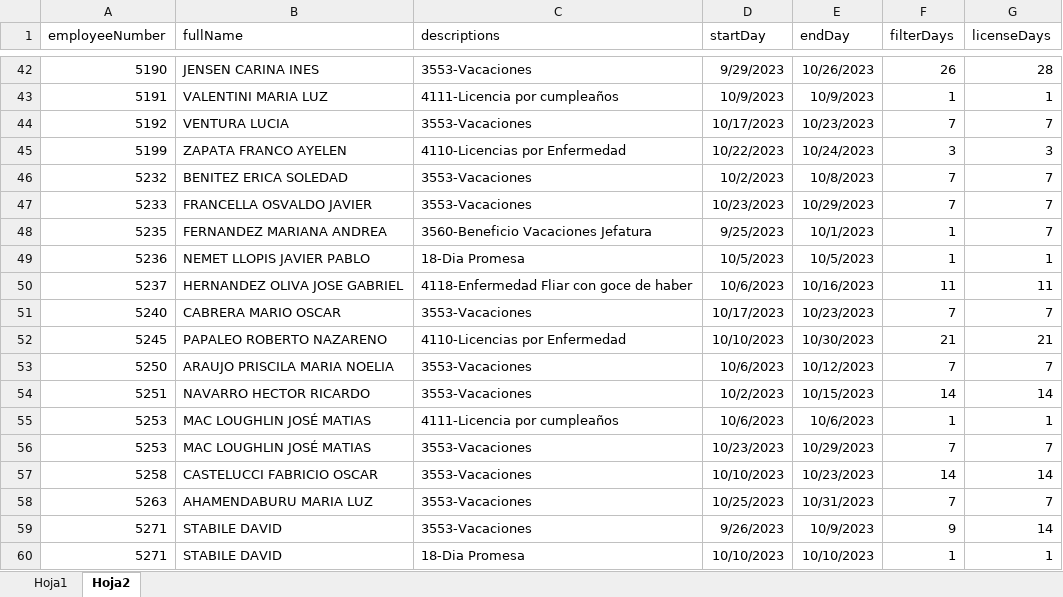
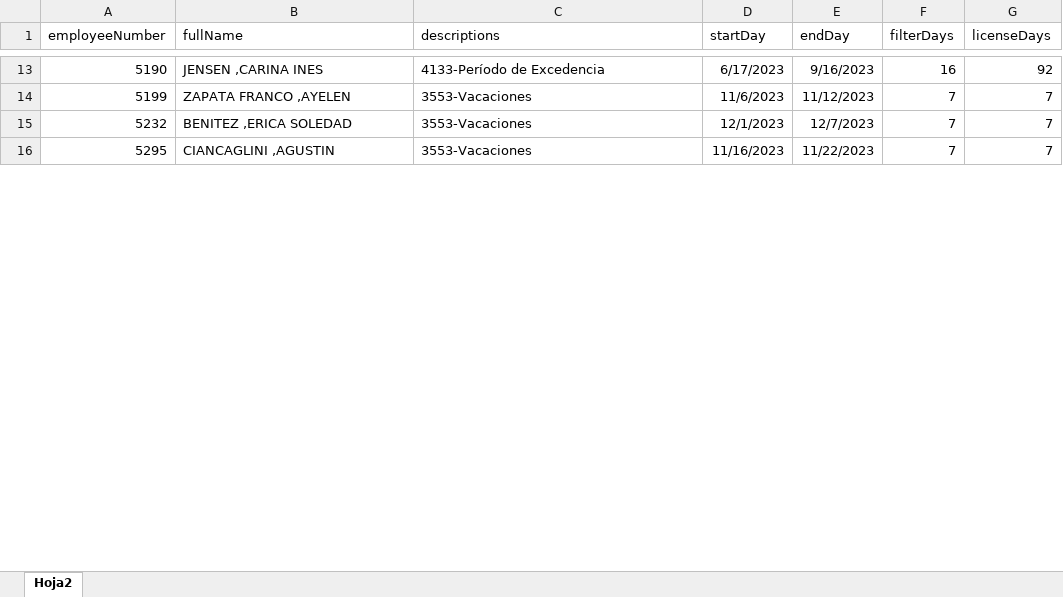
Before and after one commit to admin-prome/Validador_Metas, an Excel workbook: uploads/ejemplo_importacion_licencias.xlsx, sheet Hoja2, drawn as a sheet; only a part is shown, gaps mark what is left out; values as stored, in another font and other column widths than the file's, no borders; removed rows and columns are numbered as before the commit, all else as after; the diff covers the shown part only; the diff names each change by its address in the sheet, - before the commit and + after, or states it on an @@ line.

```diff
--- a/uploads/ejemplo_importacion_licencias.xlsx (sheet Hoja2)
+++ b/uploads/ejemplo_importacion_licencias.xlsx (sheet Hoja2)
-sheet tab: Hoja1
-B13 (fullName): JENSEN CARINA INES
+B13 (fullName): JENSEN ,CARINA INES
-C13 (descriptions): 3553-Vacaciones
+C13 (descriptions): 4133-Período de Excedencia
-D13 (startDay): 9/29/2023
+D13 (startDay): 6/17/2023
-E13 (endDay): 10/26/2023
+E13 (endDay): 9/16/2023
-F13 (filterDays): 26
+F13 (filterDays): 16
-G13 (licenseDays): 28
+G13 (licenseDays): 92
-row 43: 5191 | VALENTINI MARIA LUZ | 4111-Licencia por cumpleaños | 10/9/2023 | 10/9/2023 | 1 | 1
-A14 (employeeNumber): 5192
+A14 (employeeNumber): 5199
-B14 (fullName): VENTURA LUCIA
+B14 (fullName): ZAPATA FRANCO ,AYELEN
-D14 (startDay): 10/17/2023
+D14 (startDay): 11/6/2023
-E14 (endDay): 10/23/2023
+E14 (endDay): 11/12/2023
-row 45: 5199 | ZAPATA FRANCO AYELEN | 4110-Licencias por Enfermedad | 10/22/2023 | 10/24/2023 | 3 | 3
-B15 (fullName): BENITEZ ERICA SOLEDAD
+B15 (fullName): BENITEZ ,ERICA SOLEDAD
-D15 (startDay): 10/2/2023
+D15 (startDay): 12/1/2023
-E15 (endDay): 10/8/2023
+E15 (endDay): 12/7/2023
-row 47: 5233 | FRANCELLA OSVALDO JAVIER | 3553-Vacaciones | 10/23/2023 | 10/29/2023 | 7 | 7
-row 48: 5235 | FERNANDEZ MARIANA ANDREA | 3560-Beneficio Vacaciones Jefatura | 9/25/2023 | 10/1/2023 | 1 | 7
-row 49: 5236 | NEMET LLOPIS JAVIER PABLO | 18-Dia Promesa | 10/5/2023 | 10/5/2023 | 1 | 1
-row 50: 5237 | HERNANDEZ OLIVA JOSE GABRIEL | 4118-Enfermedad Fliar con goce de haber | 10/6/2023 | 10/16/2023 | 11 | 11
-row 51: 5240 | CABRERA MARIO OSCAR | 3553-Vacaciones | 10/17/2023 | 10/23/2023 | 7 | 7
-row 52: 5245 | PAPALEO ROBERTO NAZARENO | 4110-Licencias por Enfermedad | 10/10/2023 | 10/30/2023 | 21 | 21
-A16 (employeeNumber): 5250
+A16 (employeeNumber): 5295
-B16 (fullName): ARAUJO PRISCILA MARIA NOELIA
+B16 (fullName): CIANCAGLINI ,AGUSTIN
-D16 (startDay): 10/6/2023
+D16 (startDay): 11/16/2023
-E16 (endDay): 10/12/2023
+E16 (endDay): 11/22/2023
-row 54: 5251 | NAVARRO HECTOR RICARDO | 3553-Vacaciones | 10/2/2023 | 10/15/2023 | 14 | 14
-row 55: 5253 | MAC LOUGHLIN JOSÉ MATIAS | 4111-Licencia por cumpleaños | 10/6/2023 | 10/6/2023 | 1 | 1
-row 56: 5253 | MAC LOUGHLIN JOSÉ MATIAS | 3553-Vacaciones | 10/23/2023 | 10/29/2023 | 7 | 7
-row 57: 5258 | CASTELUCCI FABRICIO OSCAR | 3553-Vacaciones | 10/10/2023 | 10/23/2023 | 14 | 14
-row 58: 5263 | AHAMENDABURU MARIA LUZ | 3553-Vacaciones | 10/25/2023 | 10/31/2023 | 7 | 7
-row 59: 5271 | STABILE DAVID | 3553-Vacaciones | 9/26/2023 | 10/9/2023 | 9 | 14
-row 60: 5271 | STABILE DAVID | 18-Dia Promesa | 10/10/2023 | 10/10/2023 | 1 | 1
```
Also changed, not shown: 10 added rows, 124 removed rows and 68 edited cells elsewhere in this sheet, data/export/Validacion_Metas.xlsx, uploads/ejemplo_importacion_nomina.xlsx, 1 other file.
